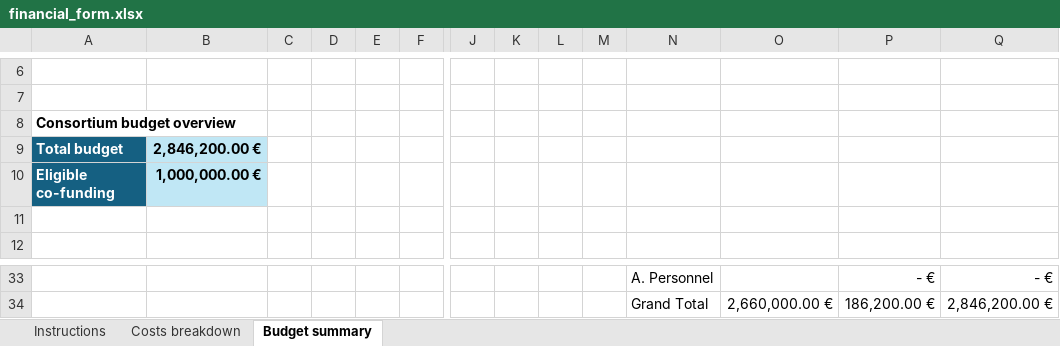
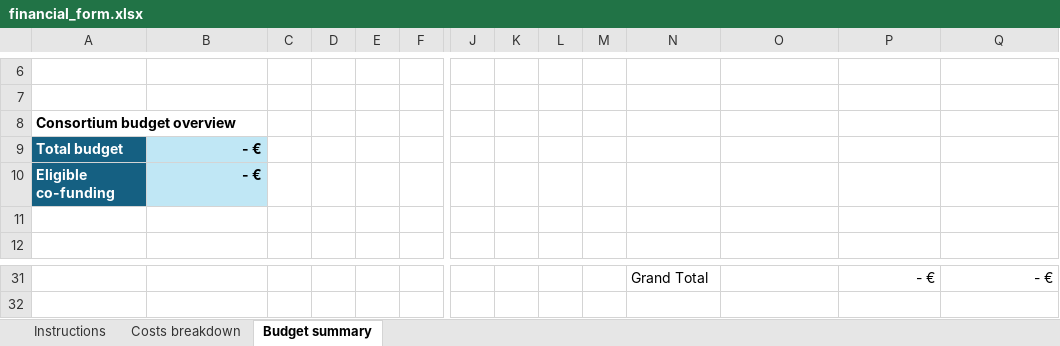
Before and after one commit to tthoeye/tthoeye.github.io, an Excel workbook: documents/financial_form.xlsx, sheet Budget summary, drawn as a sheet; only a part is shown, gaps mark what is left out; values as stored, in another font and other column widths than the file's, no borders; removed rows and columns are numbered as before the commit, all else as after; rows hold the shown columns only; the diff covers the shown part only; the diff names each change by its address in the sheet, - before the commit and + after, or states it on an @@ line.

Commit message:
Added extra documents

```diff
--- a/documents/financial_form.xlsx (sheet Budget summary)
+++ b/documents/financial_form.xlsx (sheet Budget summary)
-B9: 2,846,200.00 €
+B9: - €
-B10: 1,000,000.00 €
+B10: - €
-N31: A. Personnel
+N31: Grand Total
-row 34:  |  |  |  |  |  |  |  |  |  | Grand Total | 2,660,000.00 € | 186,200.00 € | 2,846,200.00 €
```
Also changed, not shown: 9 added rows, 11 removed rows and 15 edited cells elsewhere in this sheet, sheet Costs breakdown, sheet Instructions, 3 other files.
